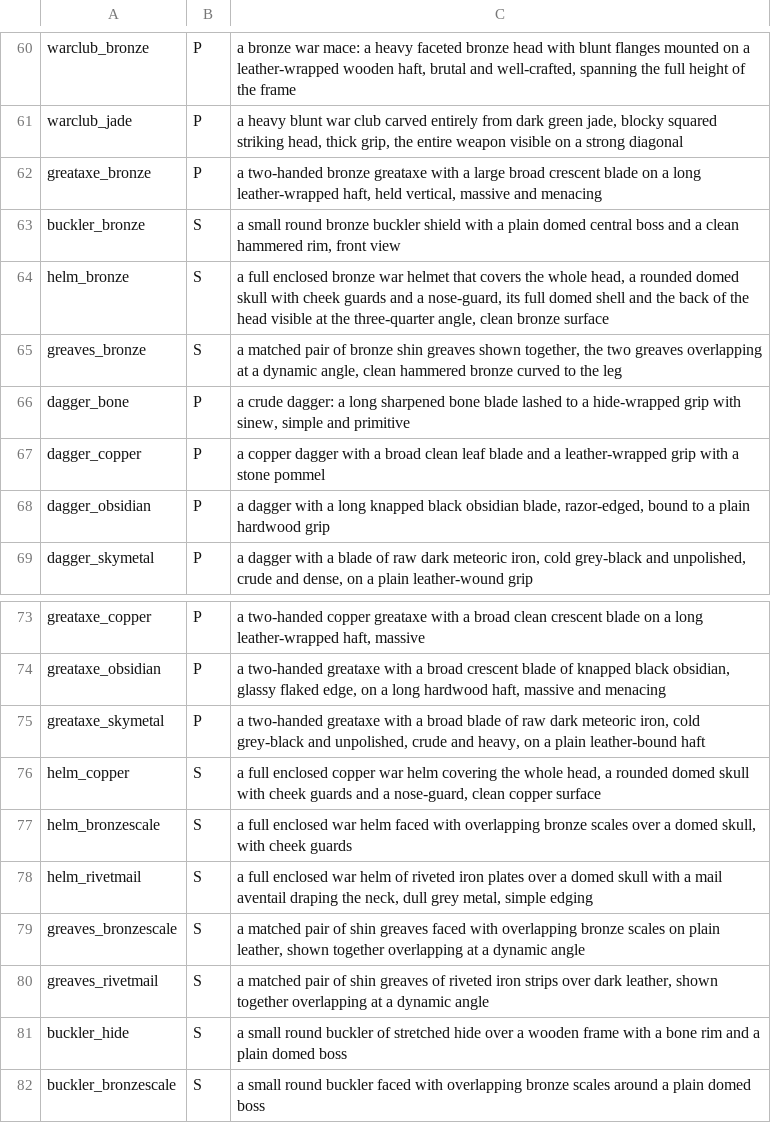
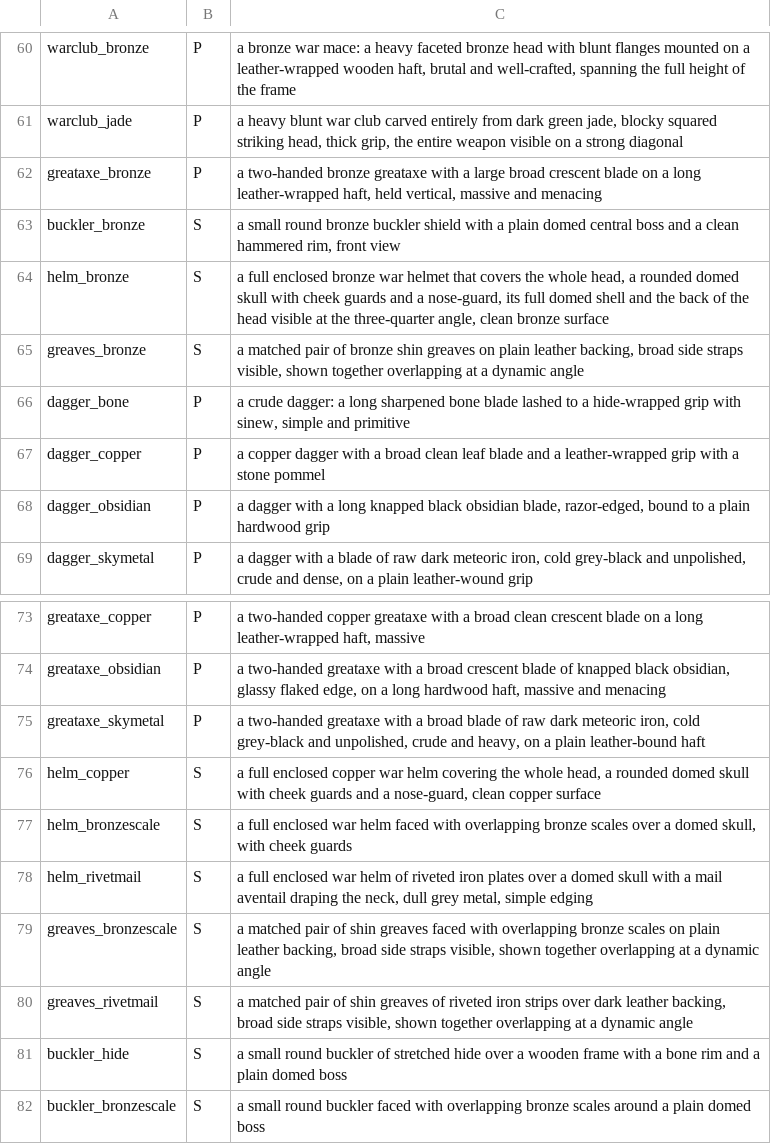
Before and after one commit to alexkorol/WIZARD, a TSV file: tools/rpg_inventory/core/verdigris-manifest.tsv, drawn as a sheet; only a part is shown, gaps mark what is left out.

```diff
--- a/tools/rpg_inventory/core/verdigris-manifest.tsv
+++ b/tools/rpg_inventory/core/verdigris-manifest.tsv
@@ -64,3 +64,3 @@ buckler_bronze	S	a small round bronze buckler shield with a plain domed central
 helm_bronze	S	a full enclosed bronze war helmet that covers the whole head, a rounded domed skull with cheek guards and a nose-guard, its full domed shell and the back of the head visible at the three-quarter angle, clean bronze surface
-greaves_bronze	S	a matched pair of bronze shin greaves shown together, the two greaves overlapping at a dynamic angle, clean hammered bronze curved to the leg
+greaves_bronze	S	a matched pair of bronze shin greaves on plain leather backing, broad side straps visible, shown together overlapping at a dynamic angle
 dagger_bone	P	a crude dagger: a long sharpened bone blade lashed to a hide-wrapped grip with sinew, simple and primitive
@@ -78,4 +78,4 @@ helm_bronzescale	S	a full enclosed war helm faced with overlapping bronze scales
 helm_rivetmail	S	a full enclosed war helm of riveted iron plates over a domed skull with a mail aventail draping the neck, dull grey metal, simple edging
-greaves_bronzescale	S	a matched pair of shin greaves faced with overlapping bronze scales on plain leather, shown together overlapping at a dynamic angle
-greaves_rivetmail	S	a matched pair of shin greaves of riveted iron strips over dark leather, shown together overlapping at a dynamic angle
+greaves_bronzescale	S	a matched pair of shin greaves faced with overlapping bronze scales on plain leather backing, broad side straps visible, shown together overlapping at a dynamic angle
+greaves_rivetmail	S	a matched pair of shin greaves of riveted iron strips over dark leather backing, broad side straps visible, shown together overlapping at a dynamic angle
 buckler_hide	S	a small round buckler of stretched hide over a wooden frame with a bone rim and a plain domed boss
```
Also changed, not shown: tools/rpg_inventory/core/targets.tsv, 32 other files.
